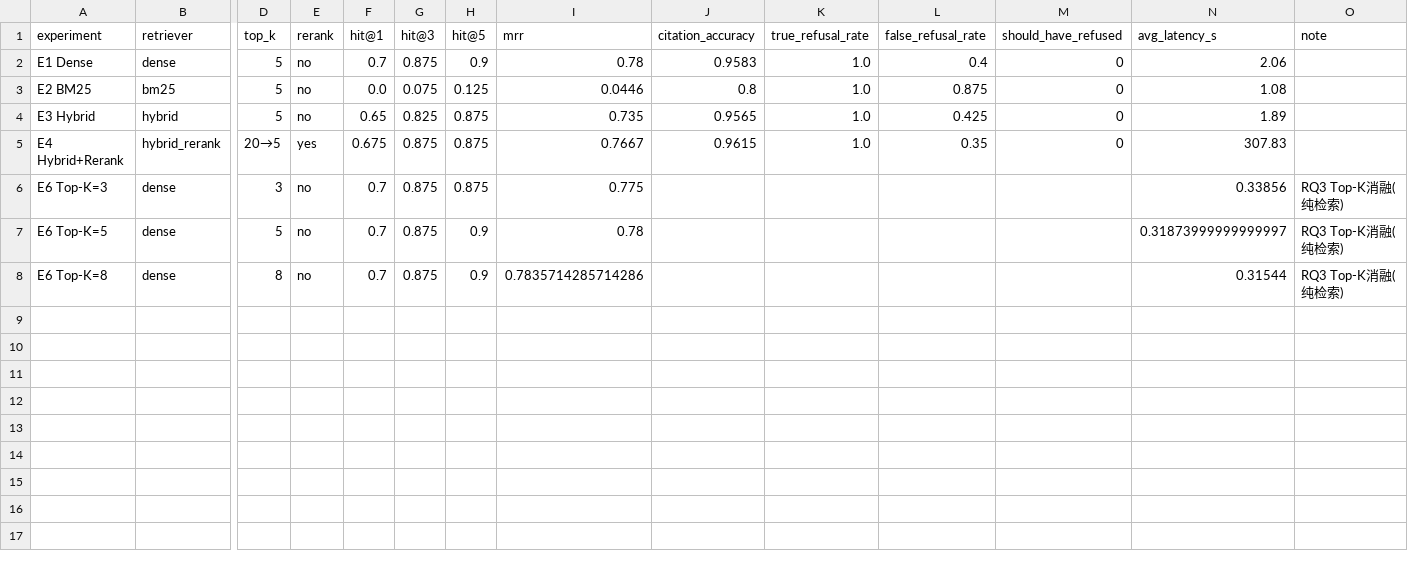
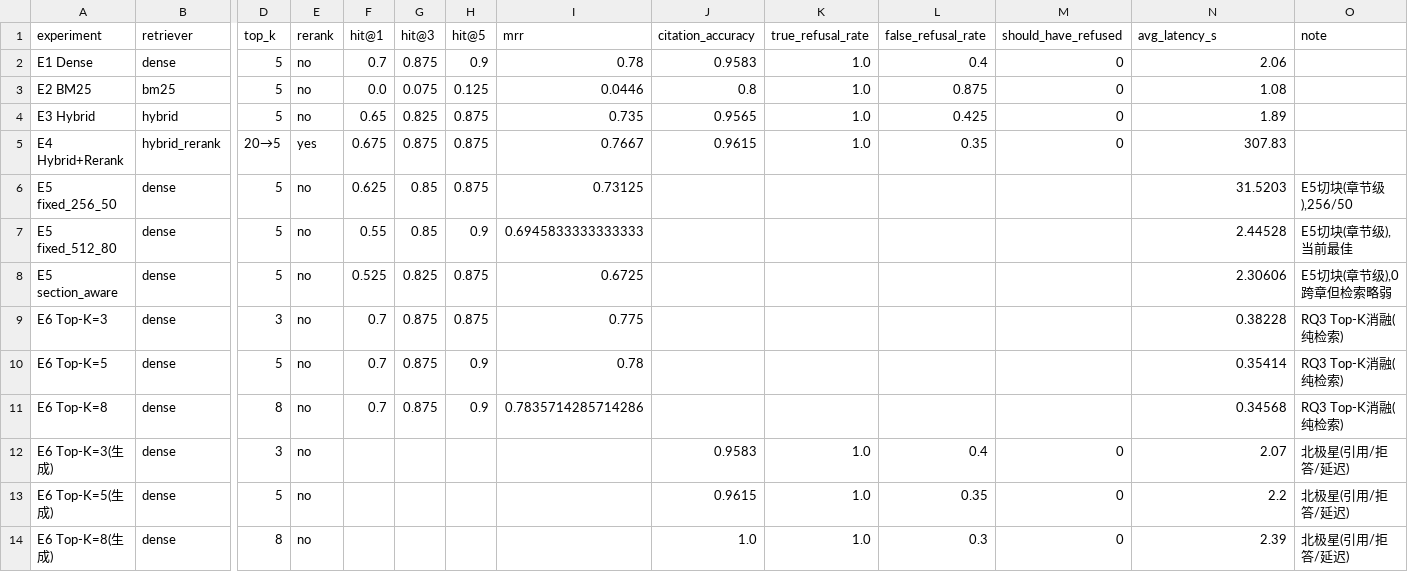
Before and after one commit to 2starrysky/A-traceable-academic-Q-A-system-for-papers-in-the-RAG-field, a CSV file: outputs/experiments/final_results.csv, drawn as a sheet; only a part is shown, gaps mark what is left out; addresses are those after the commit; rows hold the shown columns only; the diff names each change by its address in the sheet, - before the commit and + after, or states it on an @@ line.

Commit message:
完成 Day 15:E6 Top-K 消融(3/5/8)+ 最终汇总表 final_results.csv
- scripts/run_topk_gen.py:生成侧单 top_k 独立运行(避免 300 次 LLM 超时)
- scripts/build_final_results.py:重建 E1~E6 全实验横比(final_results.csv,13 行)
- E6 检索侧:Hit@1 在 Top-3/5/8 均=0.700(MRR 0.775→0.784),增大 Top-K 无召回收益
- E6 生成侧:引用率 0.958→0.962→1.000、误拒答 0.400→0.350→0.300(无 Lost-in-the-Middle 退化,因检索已降序+8段在舒适区)
- 推荐 Top-K=8(引用率满分、误拒最低);final_results.csv 收口前 14 天
- research/learning_notes.md 追加 Day15 通俗讲解

```diff
--- a/outputs/experiments/final_results.csv
+++ b/outputs/experiments/final_results.csv
+row 6: E5 fixed_256_50 | dense | 5 | no | 0.625 | 0.85 | 0.875 | 0.73125 |  |  |  |  | 31.5203 | E5切块(章节级),256/50
+row 7: E5 fixed_512_80 | dense | 5 | no | 0.55 | 0.85 | 0.9 | 0.6945833333333333 |  |  |  |  | 2.44528 | E5切块(章节级),当前最佳
+row 8: E5 section_aware | dense | 5 | no | 0.525 | 0.825 | 0.875 | 0.6725 |  |  |  |  | 2.30606 | E5切块(章节级),0跨章但检索略弱
-N9 (avg_latency_s): 0.33856
+N9 (avg_latency_s): 0.38228
-N10 (avg_latency_s): 0.31873999999999997
+N10 (avg_latency_s): 0.35414
-N11 (avg_latency_s): 0.31544
+N11 (avg_latency_s): 0.34568
+row 12: E6 Top-K=3(生成) | dense | 3 | no |  |  |  |  | 0.9583 | 1.0 | 0.4 | 0 | 2.07 | 北极星(引用/拒答/延迟)
+row 13: E6 Top-K=5(生成) | dense | 5 | no |  |  |  |  | 0.9615 | 1.0 | 0.35 | 0 | 2.2 | 北极星(引用/拒答/延迟)
+row 14: E6 Top-K=8(生成) | dense | 8 | no |  |  |  |  | 1.0 | 1.0 | 0.3 | 0 | 2.39 | 北极星(引用/拒答/延迟)
```
Also changed, not shown: 10 other files.
